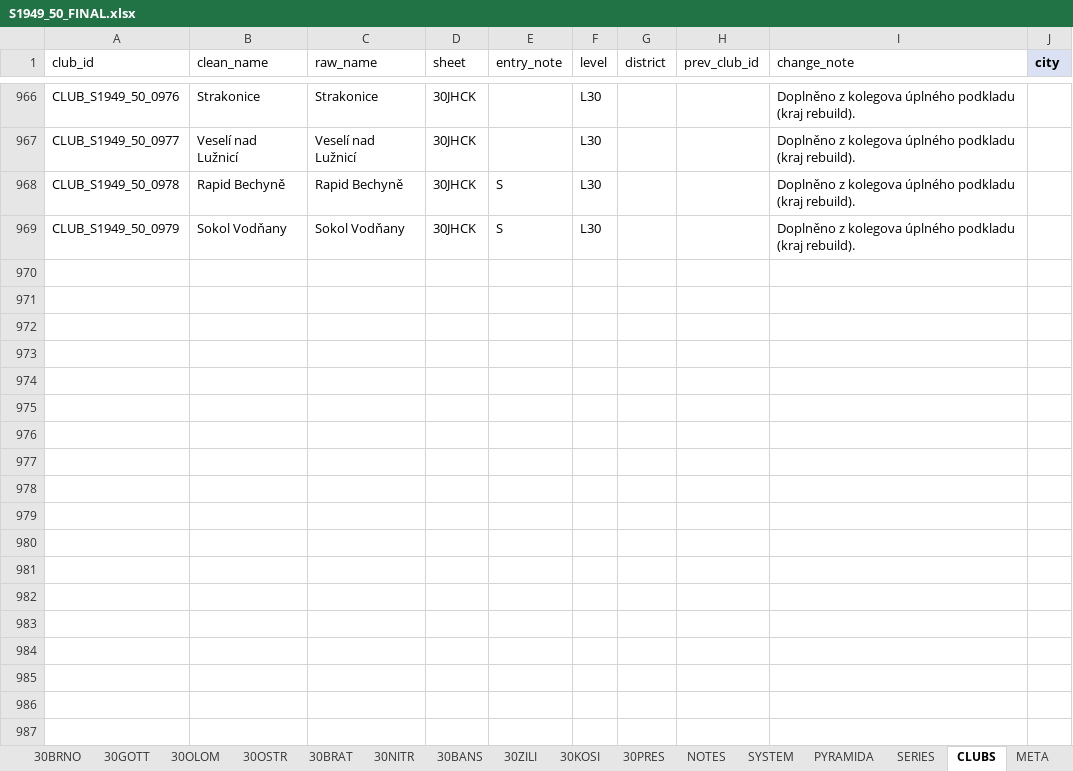
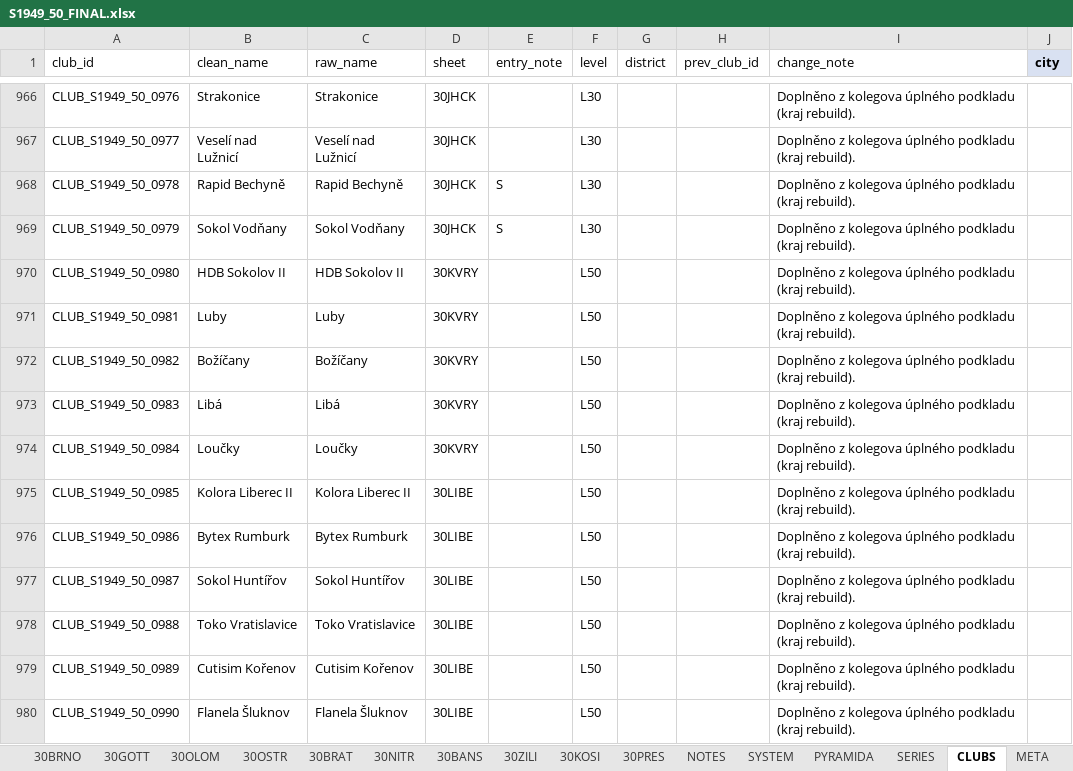
Before and after one commit to hchk1925/archiv, an Excel workbook: data/S1949_50_FINAL.xlsx, sheet CLUBS, drawn as a sheet; only a part is shown, gaps mark what is left out; values as stored, in another font and other column widths than the file's, no borders; the diff names each change by its address in the sheet, - before the commit and + after, or states it on an @@ line.

```diff
--- a/data/S1949_50_FINAL.xlsx (sheet CLUBS)
+++ b/data/S1949_50_FINAL.xlsx (sheet CLUBS)
+row 970: CLUB_S1949_50_0980 | HDB Sokolov II | HDB Sokolov II | 30KVRY |  | L50 |  |  | Doplněno z kolegova úplného podkladu (kraj rebuild).
+row 971: CLUB_S1949_50_0981 | Luby | Luby | 30KVRY |  | L50 |  |  | Doplněno z kolegova úplného podkladu (kraj rebuild).
+row 972: CLUB_S1949_50_0982 | Božíčany | Božíčany | 30KVRY |  | L50 |  |  | Doplněno z kolegova úplného podkladu (kraj rebuild).
+row 973: CLUB_S1949_50_0983 | Libá | Libá | 30KVRY |  | L50 |  |  | Doplněno z kolegova úplného podkladu (kraj rebuild).
+row 974: CLUB_S1949_50_0984 | Loučky | Loučky | 30KVRY |  | L50 |  |  | Doplněno z kolegova úplného podkladu (kraj rebuild).
+row 975: CLUB_S1949_50_0985 | Kolora Liberec II | Kolora Liberec II | 30LIBE |  | L50 |  |  | Doplněno z kolegova úplného podkladu (kraj rebuild).
+row 976: CLUB_S1949_50_0986 | Bytex Rumburk | Bytex Rumburk | 30LIBE |  | L50 |  |  | Doplněno z kolegova úplného podkladu (kraj rebuild).
+row 977: CLUB_S1949_50_0987 | Sokol Huntířov | Sokol Huntířov | 30LIBE |  | L50 |  |  | Doplněno z kolegova úplného podkladu (kraj rebuild).
+row 978: CLUB_S1949_50_0988 | Toko Vratislavice | Toko Vratislavice | 30LIBE |  | L50 |  |  | Doplněno z kolegova úplného podkladu (kraj rebuild).
+row 979: CLUB_S1949_50_0989 | Cutisim Kořenov | Cutisim Kořenov | 30LIBE |  | L50 |  |  | Doplněno z kolegova úplného podkladu (kraj rebuild).
+row 980: CLUB_S1949_50_0990 | Flanela Šluknov | Flanela Šluknov | 30LIBE |  | L50 |  |  | Doplněno z kolegova úplného podkladu (kraj rebuild).
```
Also changed, not shown: sheet 30LIBE, sheet 30KVRY, sheet 30OSTR, sheet 30PARD, sheet 30JIHL, sheet 30JHCK, 1 more sheet, 1 other file.
